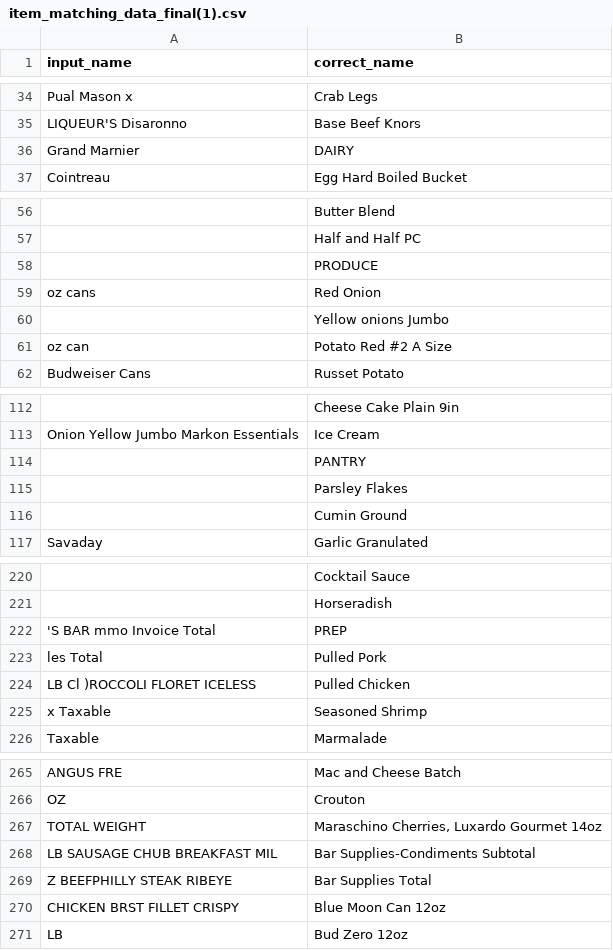
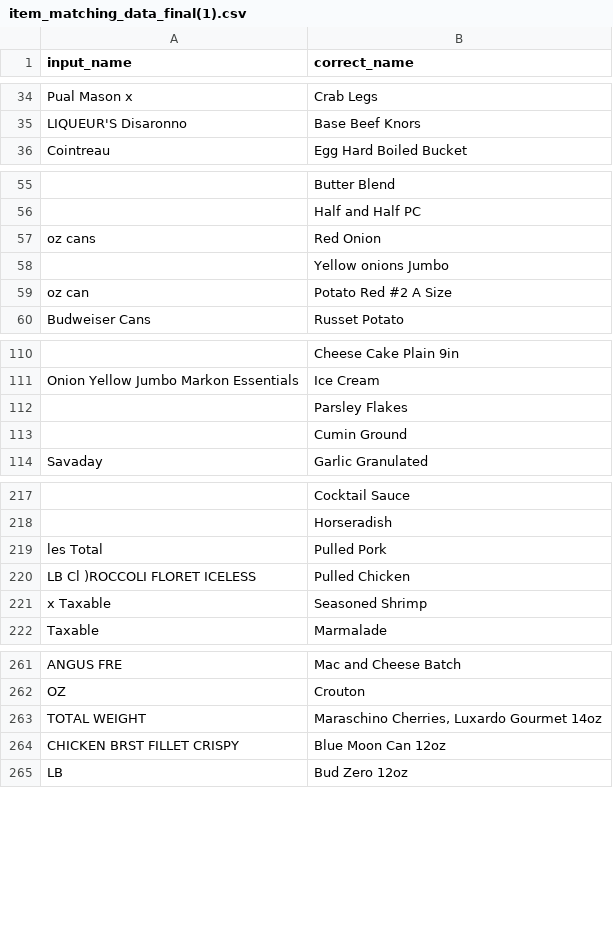
Before and after one commit to TechsNtheCity940/X-seller-8, a CSV file: item_matching_data_final(1).csv, drawn as a sheet; only a part is shown, gaps mark what is left out; the diff covers the shown part only; the diff names each change by its address in the sheet, - before the commit and + after, or states it on an @@ line.

```diff
--- a/item_matching_data_final(1).csv
+++ b/item_matching_data_final(1).csv
-row 36: Grand Marnier | DAIRY
-row 58:  | PRODUCE
-row 114:  | PANTRY
-row 222: 'S BAR mmo Invoice Total | PREP
-row 268: LB SAUSAGE CHUB BREAKFAST MIL | Bar Supplies-Condiments Subtotal
-row 269: Z BEEFPHILLY STEAK RIBEYE | Bar Supplies Total
```
Also changed, not shown: 1 edited cell elsewhere in this file, 38 other files.
